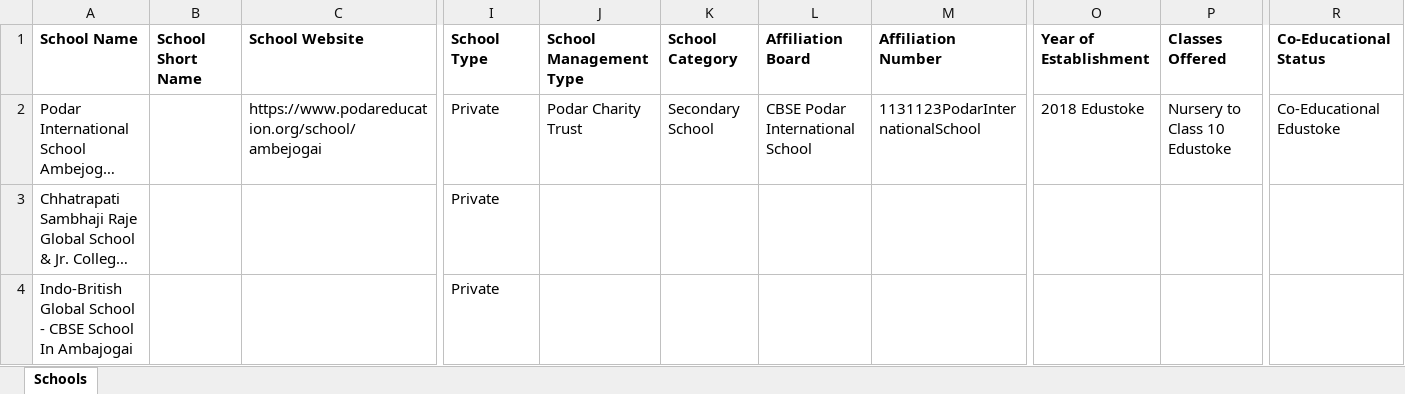
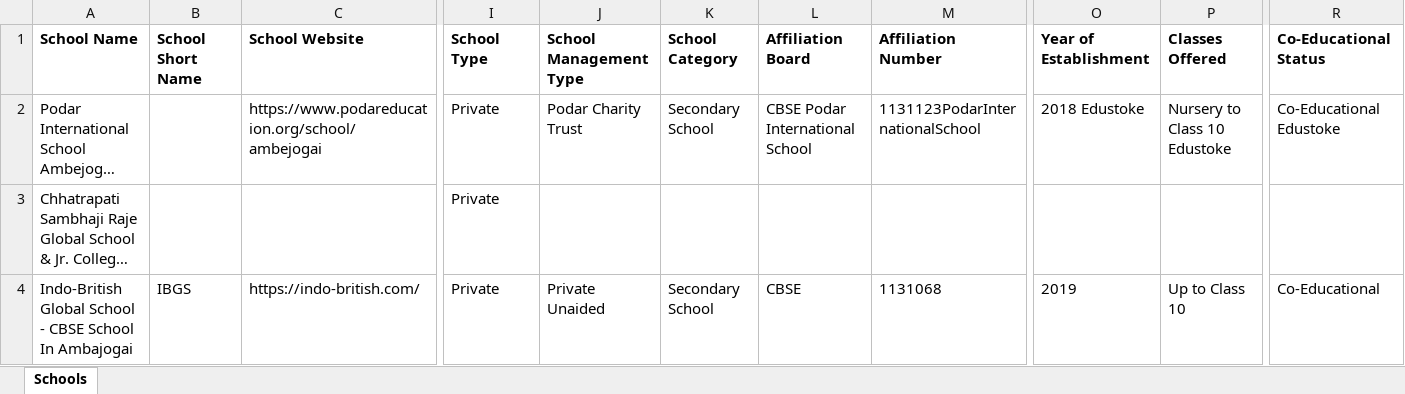
Before and after one commit to anandsagar6/School_Data_Scraper, an Excel workbook: Temp_Data/Maharashtra_Ambajogai_temporary_schools.xlsx, sheet Schools, drawn as a sheet; only a part is shown, gaps mark what is left out; long unchanged cells end in …; values as stored, in another font and other column widths than the file's, no borders; removed rows and columns are numbered as before the commit, all else as after; rows hold the shown columns only; the diff covers the shown part only; the diff names each change by its address in the sheet, - before the commit and + after, or states it on an @@ line.

Commit message:
school data: school saved in Ambajogai (rank 7/10)

```diff
--- a/Temp_Data/Maharashtra_Ambajogai_temporary_schools.xlsx (sheet Schools)
+++ b/Temp_Data/Maharashtra_Ambajogai_temporary_schools.xlsx (sheet Schools)
-row 4: Indo-British Global School - CBSE School In Ambajogai |  |  | Private
+row 4: Indo-British Global School - CBSE School In Ambajogai | IBGS | https://indo-british.com/ | Private | Private Unaided | Secondary School | CBSE | 1131068 | 2019 | Up to Class 10 | Co-Educational
```
Also changed, not shown: 7 edited cells elsewhere in this sheet, Excel_Data/current_data.xlsx, Excel_Data/master_data.xlsx, 1 other file.
